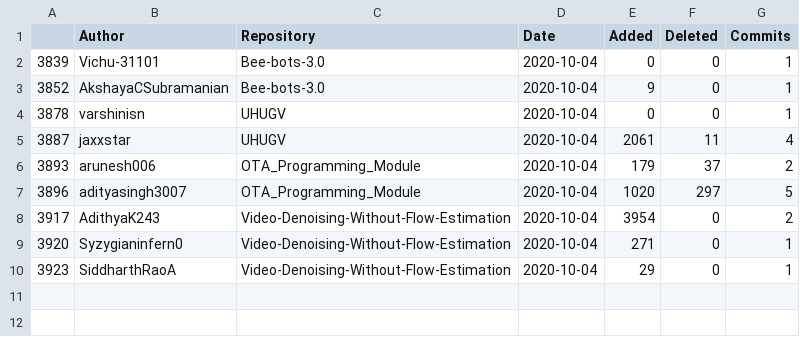
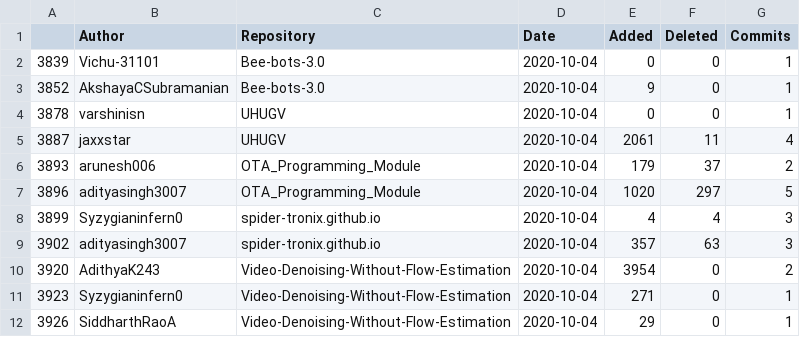
Before and after one commit to spider-tronix/spidey-sense, a CSV file: commit-data.csv, drawn as a sheet.

```diff
--- a/commit-data.csv
+++ b/commit-data.csv
@@ -7,4 +7,6 @@
 3896,adityasingh3007,OTA_Programming_Module,2020-10-04,1020,297,5
-3917,AdithyaK243,Video-Denoising-Without-Flow-Estimation,2020-10-04,3954,0,2
-3920,Syzygianinfern0,Video-Denoising-Without-Flow-Estimation,2020-10-04,271,0,1
-3923,SiddharthRaoA,Video-Denoising-Without-Flow-Estimation,2020-10-04,29,0,1
+3899,Syzygianinfern0,spider-tronix.github.io,2020-10-04,4,4,3
+3902,adityasingh3007,spider-tronix.github.io,2020-10-04,357,63,3
+3920,AdithyaK243,Video-Denoising-Without-Flow-Estimation,2020-10-04,3954,0,2
+3923,Syzygianinfern0,Video-Denoising-Without-Flow-Estimation,2020-10-04,271,0,1
+3926,SiddharthRaoA,Video-Denoising-Without-Flow-Estimation,2020-10-04,29,0,1
```
Also changed, not shown: 2 other files.
